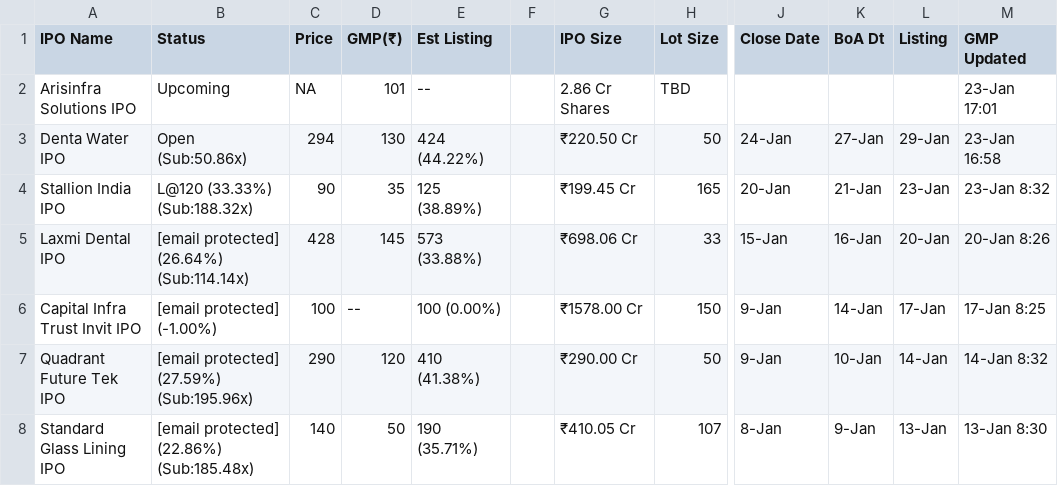
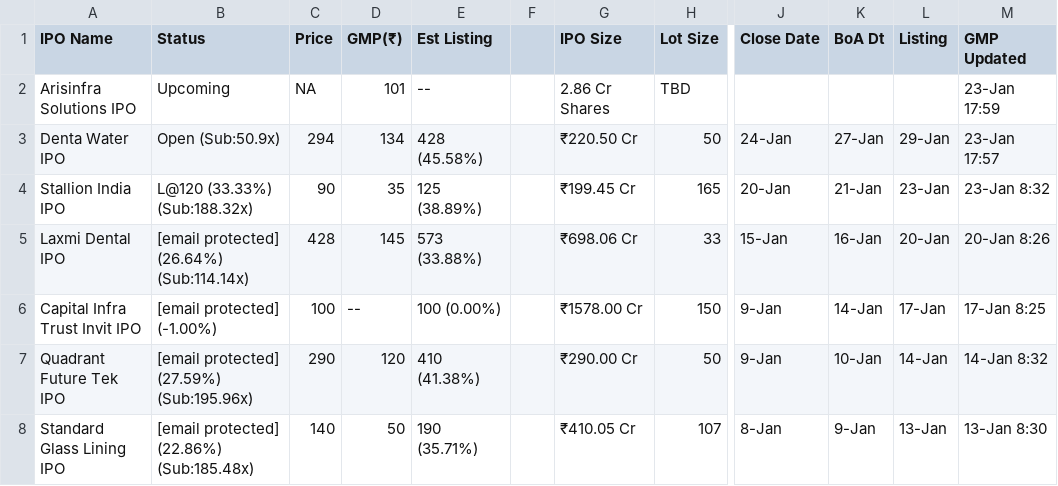
Before and after one commit to ClashMasterRaghav/prrintmoney.com, a CSV file: ipo_data.csv, drawn as a sheet; only a part is shown, gaps mark what is left out; the diff names each change by its address in the sheet, - before the commit and + after, or states it on an @@ line.

Commit message:
Update IPO data

```diff
--- a/ipo_data.csv
+++ b/ipo_data.csv
-M2 (GMP Updated): 23-Jan 17:01
+M2 (GMP Updated): 23-Jan 17:59
-B3 (Status): Open (Sub:50.86x)
+B3 (Status): Open (Sub:50.9x)
-D3 (GMP(₹)): 130
+D3 (GMP(₹)): 134
-E3 (Est Listing): 424 (44.22%)
+E3 (Est Listing): 428 (45.58%)
-M3 (GMP Updated): 23-Jan 16:58
+M3 (GMP Updated): 23-Jan 17:57
```
